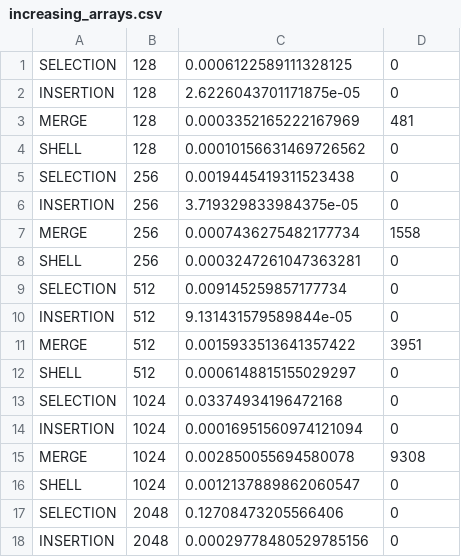
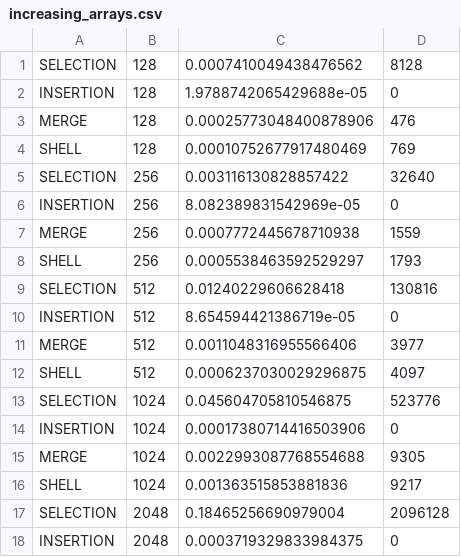
Before and after one commit to bmykhaylivvv/algorithms_lab_1, a CSV file: increasing_arrays.csv, drawn as a sheet; only a part is shown; the diff covers the shown part only.

```diff
--- a/increasing_arrays.csv
+++ b/increasing_arrays.csv
@@ -1,18 +1,18 @@
-SELECTION, 128, 0.0006122589111328125, 0
-INSERTION, 128, 2.6226043701171875e-05, 0
-MERGE, 128, 0.0003352165222167969, 481
-SHELL, 128, 0.00010156631469726562, 0
-SELECTION, 256, 0.0019445419311523438, 0
-INSERTION, 256, 3.719329833984375e-05, 0
-MERGE, 256, 0.0007436275482177734, 1558
-SHELL, 256, 0.0003247261047363281, 0
-SELECTION, 512, 0.009145259857177734, 0
-INSERTION, 512, 9.131431579589844e-05, 0
-MERGE, 512, 0.0015933513641357422, 3951
-SHELL, 512, 0.0006148815155029297, 0
-SELECTION, 1024, 0.03374934196472168, 0
-INSERTION, 1024, 0.00016951560974121094, 0
-MERGE, 1024, 0.002850055694580078, 9308
-SHELL, 1024, 0.0012137889862060547, 0
-SELECTION, 2048, 0.12708473205566406, 0
-INSERTION, 2048, 0.00029778480529785156, 0
+SELECTION, 128, 0.0007410049438476562, 8128
+INSERTION, 128, 1.9788742065429688e-05, 0
+MERGE, 128, 0.00025773048400878906, 476
+SHELL, 128, 0.00010752677917480469, 769
+SELECTION, 256, 0.003116130828857422, 32640
+INSERTION, 256, 8.082389831542969e-05, 0
+MERGE, 256, 0.0007772445678710938, 1559
+SHELL, 256, 0.0005538463592529297, 1793
+SELECTION, 512, 0.01240229606628418, 130816
+INSERTION, 512, 8.654594421386719e-05, 0
+MERGE, 512, 0.0011048316955566406, 3977
+SHELL, 512, 0.0006237030029296875, 4097
+SELECTION, 1024, 0.045604705810546875, 523776
+INSERTION, 1024, 0.00017380714416503906, 0
+MERGE, 1024, 0.0022993087768554688, 9305
+SHELL, 1024, 0.001363515853881836, 9217
+SELECTION, 2048, 0.18465256690979004, 2096128
+INSERTION, 2048, 0.0003719329833984375, 0
```
Also changed, not shown: 32 edited cells elsewhere in this file, decreasing_arrays.csv, set_of_three.csv, 14 other files.
